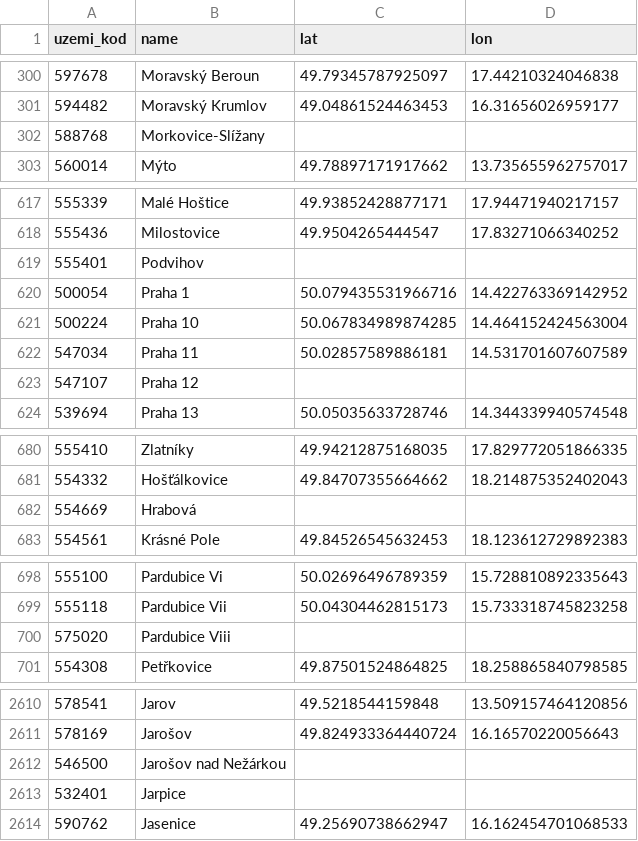
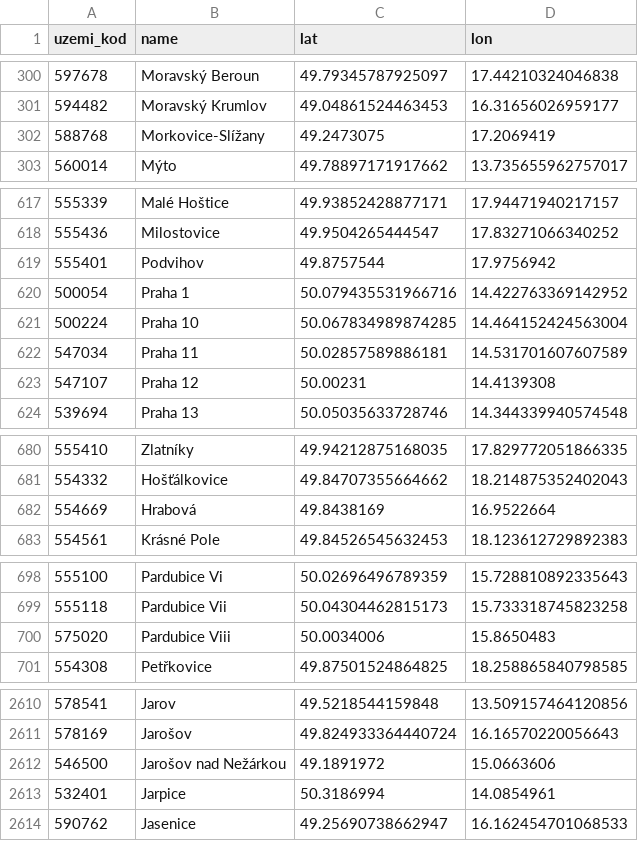
Before and after one commit to dvopalecky/nabozenstvi-v-cesku-mapa, a CSV file: docs/municipalities.csv, drawn as a sheet; only a part is shown, gaps mark what is left out; the diff covers the shown part only.

Commit message:
Update missing lat, lon

```diff
--- a/docs/municipalities.csv
+++ b/docs/municipalities.csv
@@ -301,3 +301,3 @@ uzemi_kod,name,lat,lon
 594482,Moravský Krumlov,49.04861524463453,16.31656026959177
-588768,Morkovice-Slížany,,
+588768,Morkovice-Slížany,49.2473075,17.2069419
 560014,Mýto,49.78897171917662,13.735655962757017
@@ -618,3 +618,3 @@ uzemi_kod,name,lat,lon
 555436,Milostovice,49.9504265444547,17.83271066340252
-555401,Podvihov,,
+555401,Podvihov,49.8757544,17.9756942
 500054,Praha 1,50.079435531966716,14.422763369142952
@@ -622,3 +622,3 @@ uzemi_kod,name,lat,lon
 547034,Praha 11,50.02857589886181,14.531701607607589
-547107,Praha 12,,
+547107,Praha 12,50.00231,14.4139308
 539694,Praha 13,50.05035633728746,14.344339940574548
@@ -681,3 +681,3 @@ uzemi_kod,name,lat,lon
 554332,Hošťálkovice,49.84707355664662,18.214875352402043
-554669,Hrabová,,
+554669,Hrabová,49.8438169,16.9522664
 554561,Krásné Pole,49.84526545632453,18.123612729892383
@@ -699,3 +699,3 @@ uzemi_kod,name,lat,lon
 555118,Pardubice Vii,50.04304462815173,15.733318745823258
-575020,Pardubice Viii,,
+575020,Pardubice Viii,50.0034006,15.8650483
 554308,Petřkovice,49.87501524864825,18.258865840798585
@@ -2611,4 +2611,4 @@ uzemi_kod,name,lat,lon
 578169,Jarošov,49.824933364440724,16.16570220056643
-546500,Jarošov nad Nežárkou,,
-532401,Jarpice,,
+546500,Jarošov nad Nežárkou,49.1891972,15.0663606
+532401,Jarpice,50.3186994,14.0854961
 590762,Jasenice,49.25690738662947,16.162454701068533
```
Also changed, not shown: 46 edited cells elsewhere in this file.
